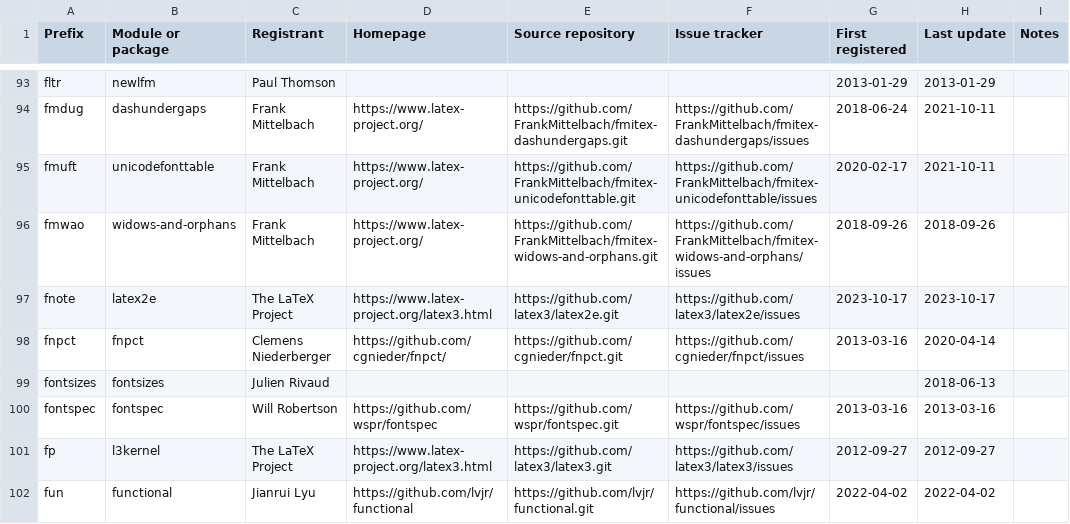
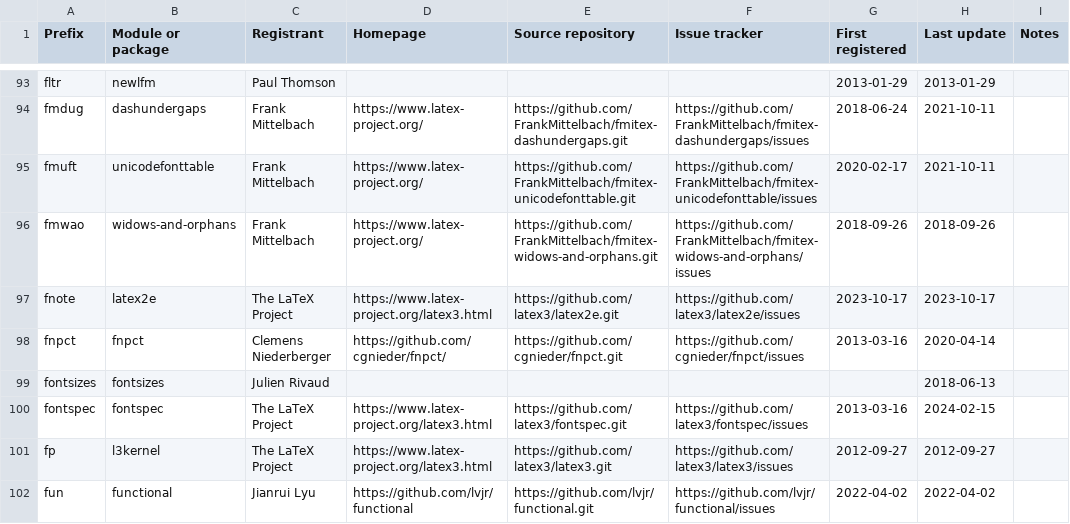
Before and after one commit to latex3/latex3, a CSV file: l3kernel/doc/l3prefixes.csv, drawn as a sheet; only a part is shown, gaps mark what is left out.

Commit message:
Update info of prefix "fontspec" [ci skip]

```diff
--- a/l3kernel/doc/l3prefixes.csv
+++ b/l3kernel/doc/l3prefixes.csv
@@ -99,3 +99,3 @@ fnpct,fnpct,Clemens Niederberger,https://github.com/cgnieder/fnpct/,https://gith
 fontsizes,fontsizes,Julien Rivaud,,,,,2018-06-13,
-fontspec,fontspec,Will Robertson,https://github.com/wspr/fontspec,https://github.com/wspr/fontspec.git,https://github.com/wspr/fontspec/issues,2013-03-16,2013-03-16,
+fontspec,fontspec,The LaTeX Project,https://www.latex-project.org/latex3.html,https://github.com/latex3/fontspec.git,https://github.com/latex3/fontspec/issues,2013-03-16,2024-02-15,
 fp,l3kernel,The LaTeX Project,https://www.latex-project.org/latex3.html,https://github.com/latex3/latex3.git,https://github.com/latex3/latex3/issues,2012-09-27,2012-09-27,
```
